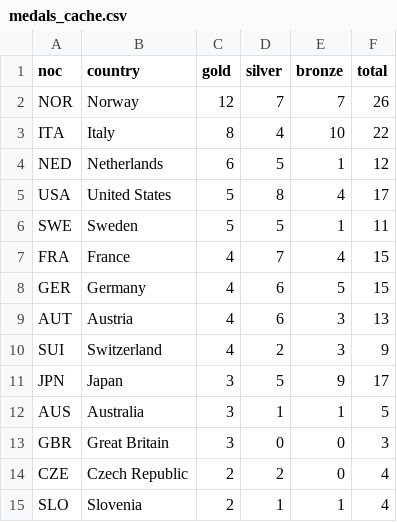
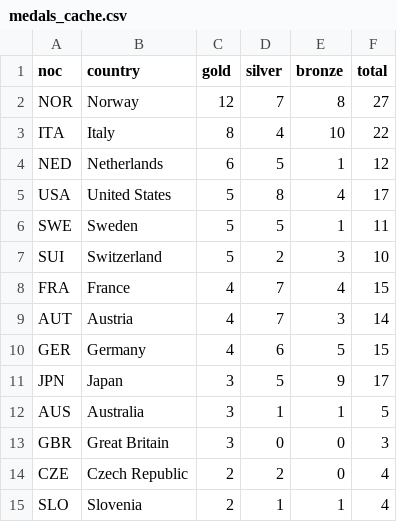
Before and after one commit to smcgsmith/medal-tracker, a CSV file: data/medals_cache.csv, drawn as a sheet; only a part is shown.

```diff
--- a/data/medals_cache.csv
+++ b/data/medals_cache.csv
@@ -1,3 +1,3 @@
 noc,country,gold,silver,bronze,total
-NOR,Norway,12,7,7,26
+NOR,Norway,12,7,8,27
 ITA,Italy,8,4,10,22
@@ -6,6 +6,6 @@ USA,United States,5,8,4,17
 SWE,Sweden,5,5,1,11
+SUI,Switzerland,5,2,3,10
 FRA,France,4,7,4,15
+AUT,Austria,4,7,3,14
 GER,Germany,4,6,5,15
-AUT,Austria,4,6,3,13
-SUI,Switzerland,4,2,3,9
 JPN,Japan,3,5,9,17
```
Also changed, not shown: 1 other file.
